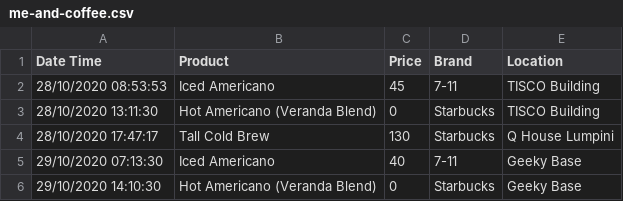
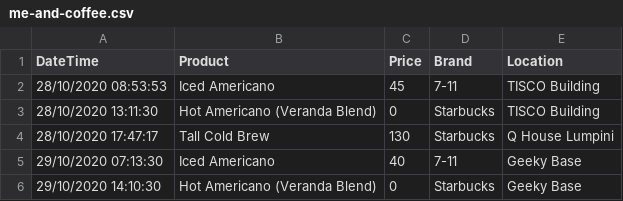
Before and after one commit to zkan/me-and-coffee, a CSV file: me-and-coffee.csv, drawn as a sheet; only a part is shown.

Commit message:
Rename DateTime field

```diff
--- a/me-and-coffee.csv
+++ b/me-and-coffee.csv
@@ -1,2 +1,2 @@
-Date Time,Product,Price,Brand,Location
+DateTime,Product,Price,Brand,Location
 28/10/2020 08:53:53,Iced Americano,45,7-11,TISCO Building
```
